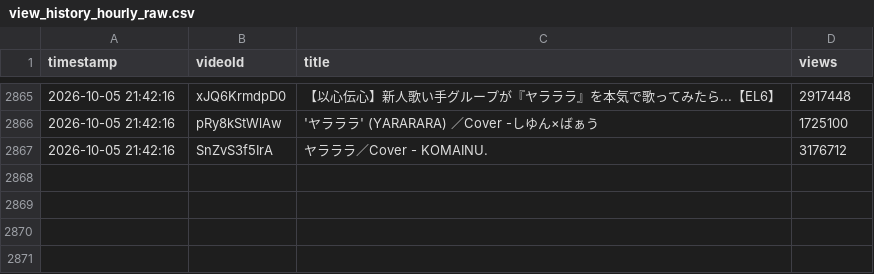
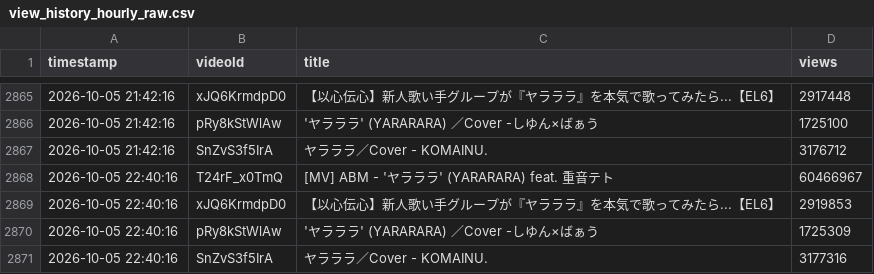
Before and after one commit to shimoharai-blip/youtube-view-fetch, a CSV file: view_history_hourly_raw.csv, drawn as a sheet; only a part is shown, gaps mark what is left out.

```diff
--- a/view_history_hourly_raw.csv
+++ b/view_history_hourly_raw.csv
@@ -2867 +2867,5 @@ timestamp,videoId,title,views
 2026-10-05 21:42:16,SnZvS3f5IrA,ヤラララ／Cover - KOMAINU.,3176712
+2026-10-05 22:40:16,T24rF_x0TmQ,[MV] ABM - 'ヤラララ' (YARARARA) feat. 重音テト,60466967
+2026-10-05 22:40:16,xJQ6KrmdpD0,【以心伝心】新人歌い手グループが『ヤラララ』を本気で歌ってみたら...【EL6】,2919853
+2026-10-05 22:40:16,pRy8kStWlAw,'ヤラララ' (YARARARA) ／Cover -しゆん×ばぁう,1725309
+2026-10-05 22:40:16,SnZvS3f5IrA,ヤラララ／Cover - KOMAINU.,3177316
```
